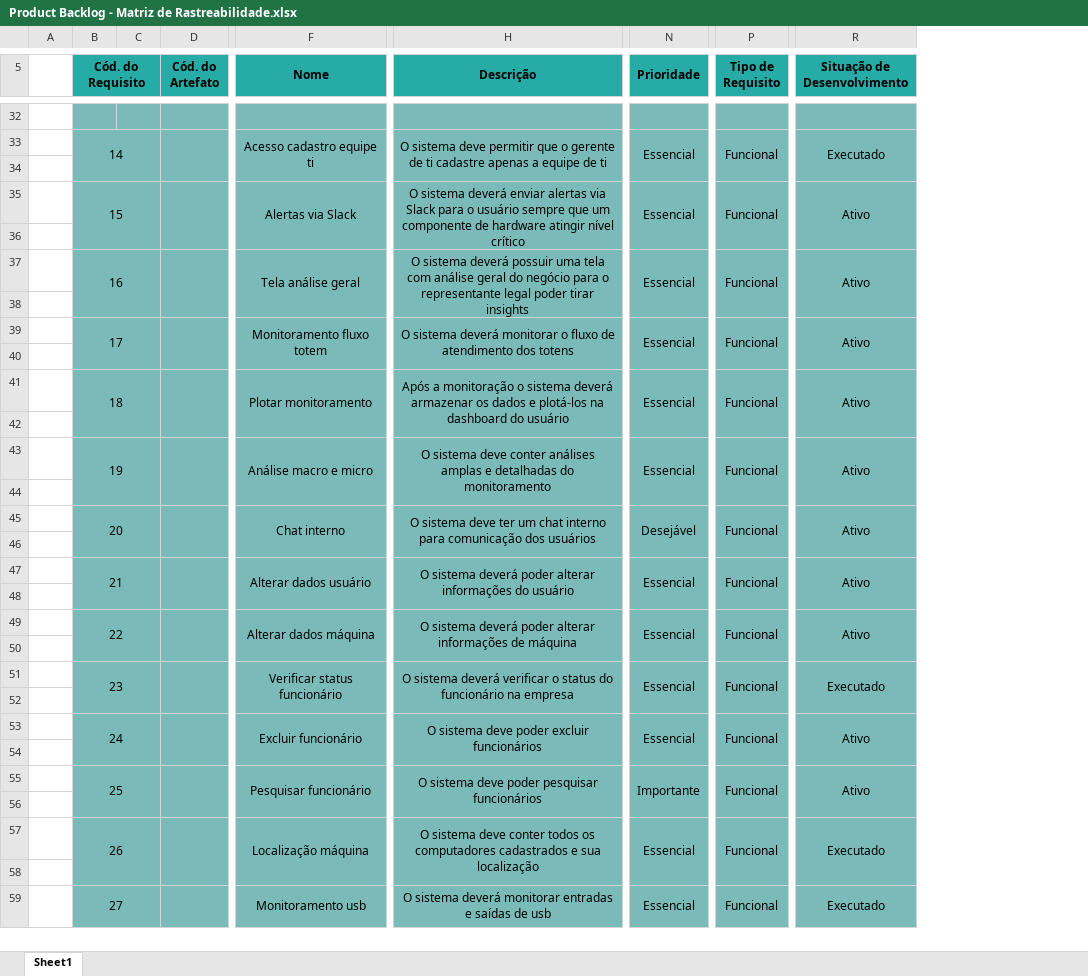
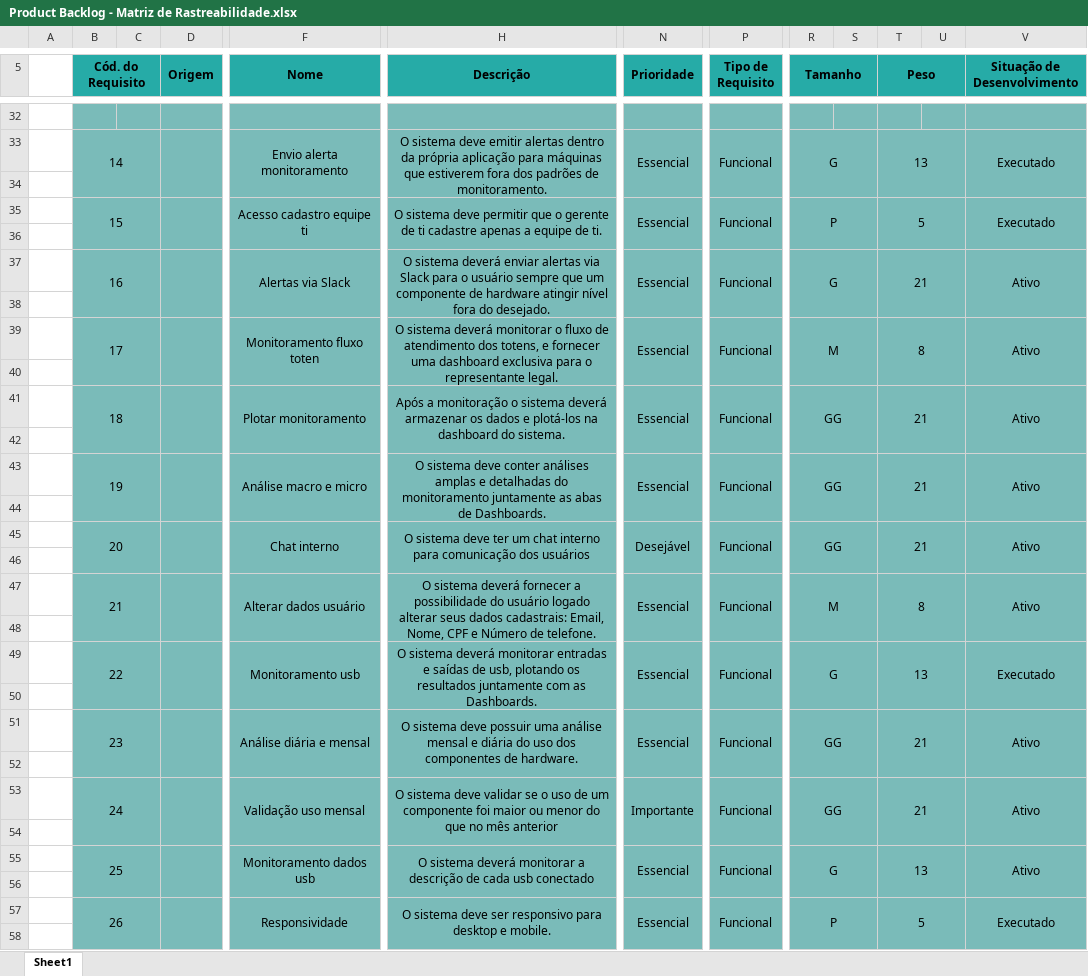
Before and after one commit to Health-Touch/Health-Touch, an Excel workbook: documentos gerais/sprint 2/Product Backlog - Matriz de Rastreabilidade.xlsx, sheet Sheet1, drawn as a sheet; only a part is shown, gaps mark what is left out; values as stored, in another font and other column widths than the file's, no borders; removed rows and columns are numbered as before the commit, all else as after; rows hold the shown columns only; the diff covers the shown part only; the diff names each change by its address in the sheet, - before the commit and + after, or states it on an @@ line.

```diff
--- a/documentos gerais/sprint 2/Product Backlog - Matriz de Rastreabilidade.xlsx (sheet Sheet1)
+++ b/documentos gerais/sprint 2/Product Backlog - Matriz de Rastreabilidade.xlsx (sheet Sheet1)
-column D (Cód. do Artefato), empty
+column D (Origem), empty
+column R (Tamanho), rows 33-57: G |  | P |  | G |  | M |  | GG |  | GG |  | GG |  | M |  | G |  | GG |  | GG |  | G |  | P
+column S, empty
+column T (Peso), rows 33-57: 13 |  | 5 |  | 21 |  | 8 |  | 21 |  | 21 |  | 21 |  | 8 |  | 13 |  | 21 |  | 21 |  | 13 |  | 5
+column U, empty
-F33 (Nome): Acesso cadastro equipe ti
+F33 (Nome): Envio alerta monitoramento
-H33 (Descrição): …sistema deve permitir que o gerente de ti cadastre apenas a equipe de ti
+H33 (Descrição): …sistema deve emitir alertas dentro da própria aplicação para máquinas que estiverem fora dos padrões de monitoramento.
-F35 (Nome): Alertas via Slack
+F35 (Nome): Acesso cadastro equipe ti
-H35 (Descrição): O sistema deverá enviar alertas via Slack para o usuário sempre que um componente de hardware atingir nível crítico
+H35 (Descrição): O sistema deve permitir que o gerente de ti cadastre apenas a equipe de ti.
-V35 (Situação de Desenvolvimento): Ativo
+V35 (Situação de Desenvolvimento): Executado
-F37 (Nome): Tela análise geral
+F37 (Nome): Alertas via Slack
-H37 (Descrição): …sistema deverá possuir uma tela com análise geral do negócio para o representante legal poder tirar insights
+H37 (Descrição): …sistema deverá enviar alertas via Slack para o usuário sempre que um componente de hardware atingir nível fora do desejado.
-F39 (Nome): Monitoramento fluxo totem
+F39 (Nome): Monitoramento fluxo toten
-H39 (Descrição): …atendimento dos totens
+H39 (Descrição): …atendimento dos totens, e fornecer uma dashboard exclusiva para o representante legal.
-H41 (Descrição): …dashboard do usuário
+H41 (Descrição): …dashboard do sistema.
-H43 (Descrição): …do monitoramento
+H43 (Descrição): …do monitoramento juntamente as abas de Dashboards.
-H47 (Descrição): …sistema deverá poder alterar informações do usuário
+H47 (Descrição): …sistema deverá fornecer a possibilidade do usuário logado alterar seus dados cadastrais: Email, Nome, CPF e Número de telefone.
-F49 (Nome): Alterar dados máquina
+F49 (Nome): Monitoramento usb
-H49 (Descrição): …sistema deverá poder alterar informações de máquina
+H49 (Descrição): …sistema deverá monitorar entradas e saídas de usb, plotando os resultados juntamente com as Dashboards.
-V49 (Situação de Desenvolvimento): Ativo
+V49 (Situação de Desenvolvimento): Executado
-F51 (Nome): Verificar status funcionário
+F51 (Nome): Análise diária e mensal
-H51 (Descrição): O sistema deverá verificar o status do funcionário na empresa
+H51 (Descrição): O sistema deve possuir uma análise mensal e diária do uso dos componentes de hardware.
-V51 (Situação de Desenvolvimento): Executado
+V51 (Situação de Desenvolvimento): Ativo
-F53 (Nome): Excluir funcionário
+F53 (Nome): Validação uso mensal
-H53 (Descrição): …sistema deve poder excluir funcionários
+H53 (Descrição): …sistema deve validar se o uso de um componente foi maior ou menor do que no mês anterior
-N53 (Prioridade): Essencial
+N53 (Prioridade): Importante
-F55 (Nome): Pesquisar funcionário
+F55 (Nome): Monitoramento dados usb
-H55 (Descrição): O sistema deve poder pesquisar funcionários
+H55 (Descrição): O sistema deverá monitorar a descrição de cada usb conectado
-N55 (Prioridade): Importante
+N55 (Prioridade): Essencial
-F57 (Nome): Localização máquina
+F57 (Nome): Responsividade
-H57 (Descrição): …sistema deve conter todos os computadores cadastrados e sua localização
+H57 (Descrição): …sistema deve ser responsivo para desktop e mobile.
-row 59:  | 27 |  |  | Monitoramento usb | O sistema deverá monitorar entradas e saídas de usb | Essencial | Funcional | Executado
```
Also changed, not shown: 13 removed rows, 22 edited cells and merged cells elsewhere in this sheet.
